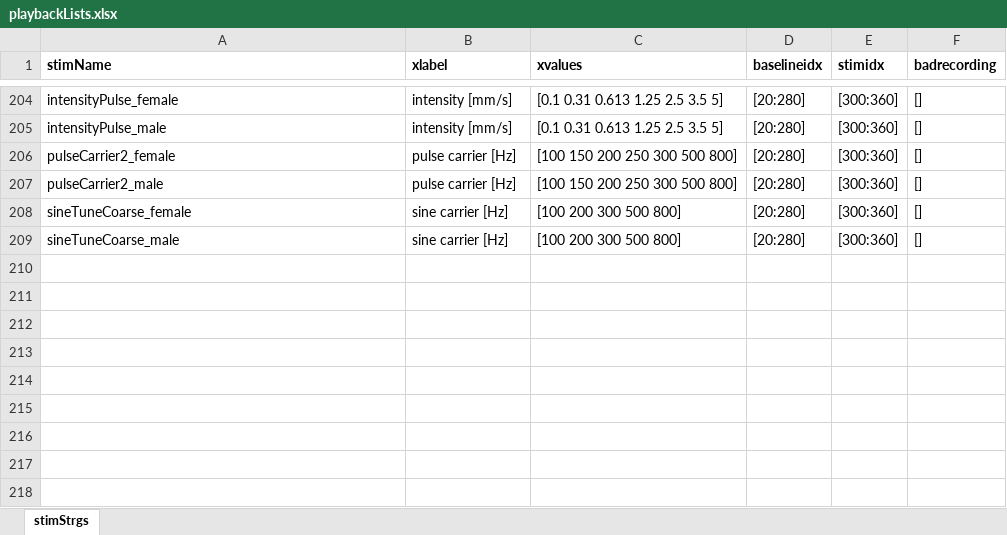
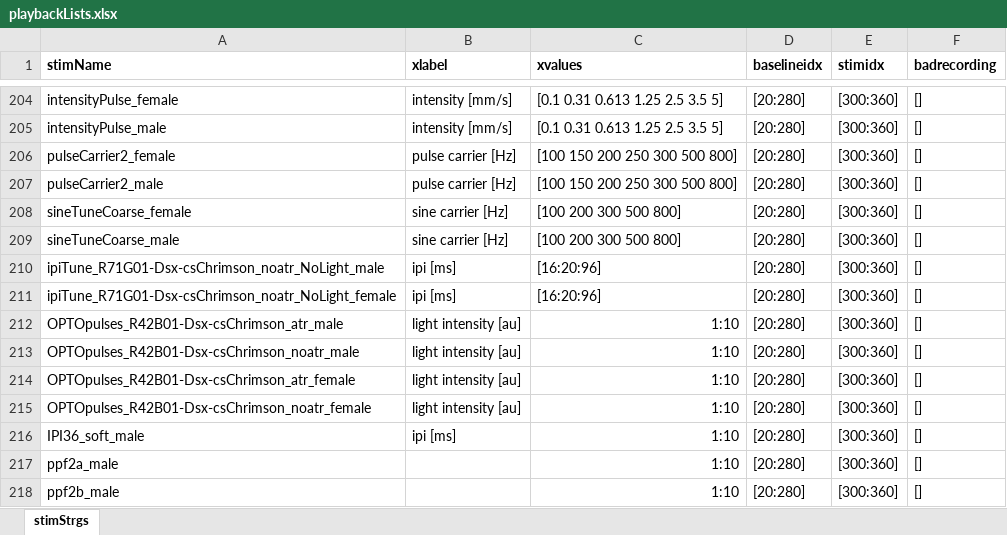
Before and after one commit to murthylab/FLyTRAP, an Excel workbook: playbackLists.xlsx, sheet stimStrgs, drawn as a sheet; only a part is shown, gaps mark what is left out; values as stored, in another font and other column widths than the file's, no borders; the diff names each change by its address in the sheet, - before the commit and + after, or states it on an @@ line.

```diff
--- a/playbackLists.xlsx (sheet stimStrgs)
+++ b/playbackLists.xlsx (sheet stimStrgs)
+row 210: ipiTune_R71G01-Dsx-csChrimson_noatr_NoLight_male | ipi [ms] | [16:20:96] | [20:280] | [300:360] | []
+row 211: ipiTune_R71G01-Dsx-csChrimson_noatr_NoLight_female | ipi [ms] | [16:20:96] | [20:280] | [300:360] | []
+row 212: OPTOpulses_R42B01-Dsx-csChrimson_atr_male | light intensity [au] | 1:10 | [20:280] | [300:360] | []
+row 213: OPTOpulses_R42B01-Dsx-csChrimson_noatr_male | light intensity [au] | 1:10 | [20:280] | [300:360] | []
+row 214: OPTOpulses_R42B01-Dsx-csChrimson_atr_female | light intensity [au] | 1:10 | [20:280] | [300:360] | []
+row 215: OPTOpulses_R42B01-Dsx-csChrimson_noatr_female | light intensity [au] | 1:10 | [20:280] | [300:360] | []
+row 216: IPI36_soft_male | ipi [ms] | 1:10 | [20:280] | [300:360] | []
+row 217: ppf2a_male |  | 1:10 | [20:280] | [300:360] | []
+row 218: ppf2b_male |  | 1:10 | [20:280] | [300:360] | []
```
Also changed, not shown: playback.xlsx.
